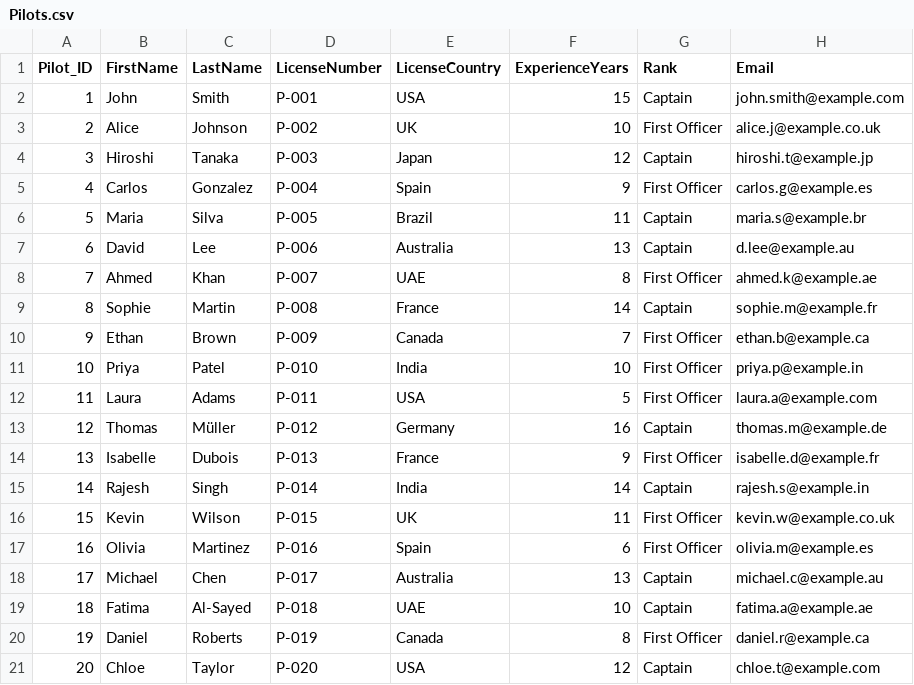
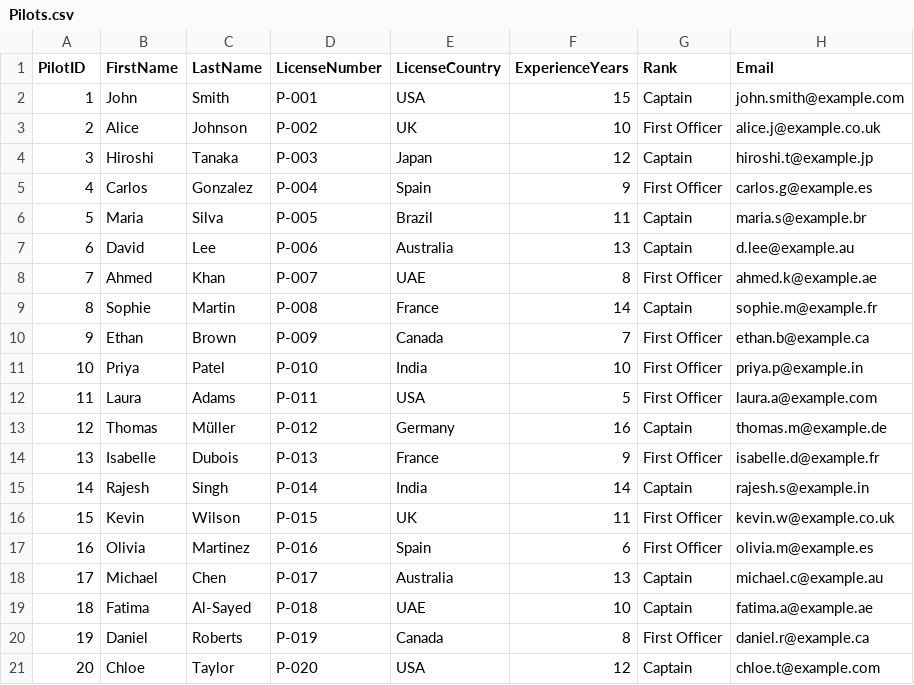
Before and after one commit to Jarthz/Icarus, a CSV file: Pilots.csv, drawn as a sheet.

```diff
--- a/Pilots.csv
+++ b/Pilots.csv
@@ -1,2 +1,2 @@
-Pilot_ID,FirstName,LastName,LicenseNumber,LicenseCountry,ExperienceYears,Rank,Email
+PilotID,FirstName,LastName,LicenseNumber,LicenseCountry,ExperienceYears,Rank,Email
 1,John,Smith,P-001,USA,15,Captain,john.smith@example.com
```
Also changed, not shown: Airports.csv, 7 other files.
